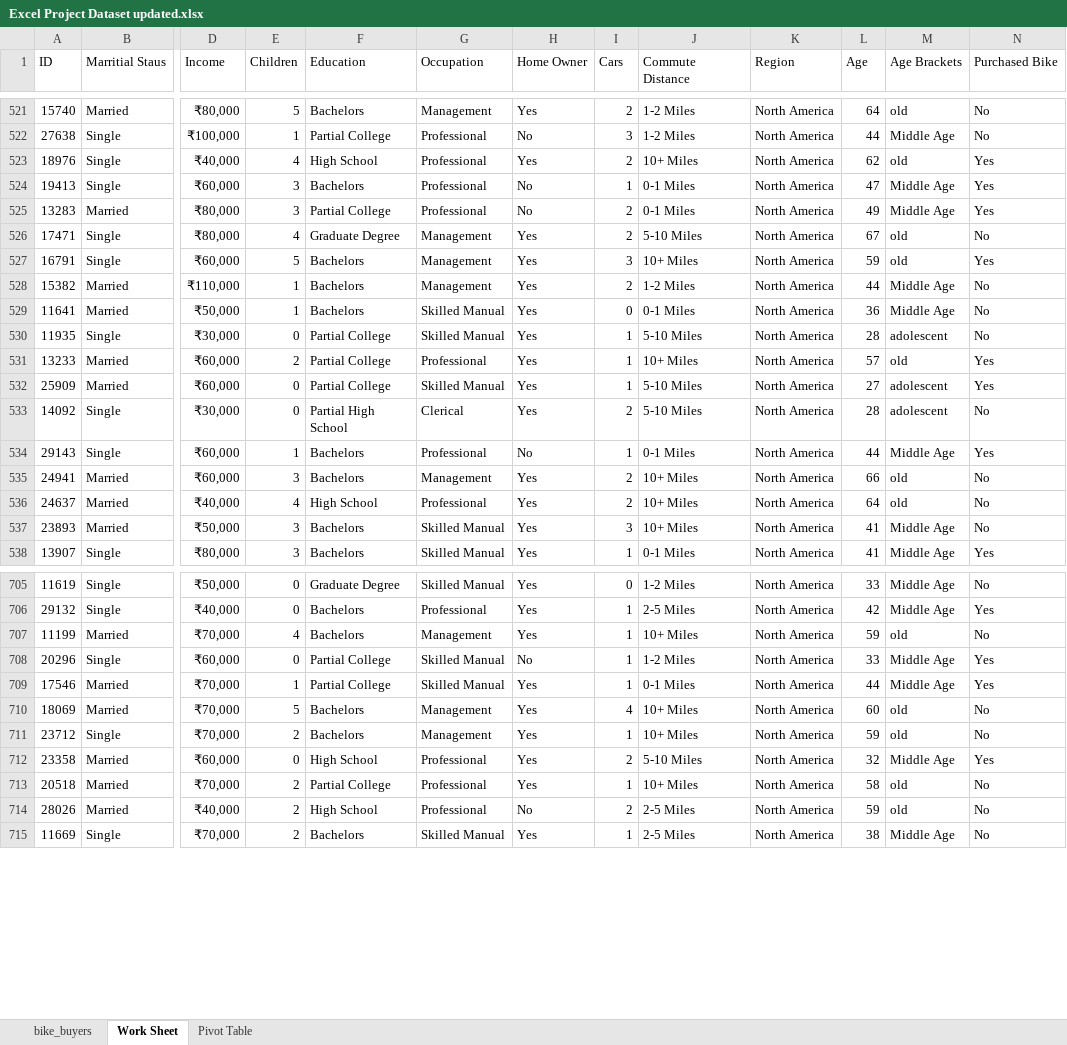
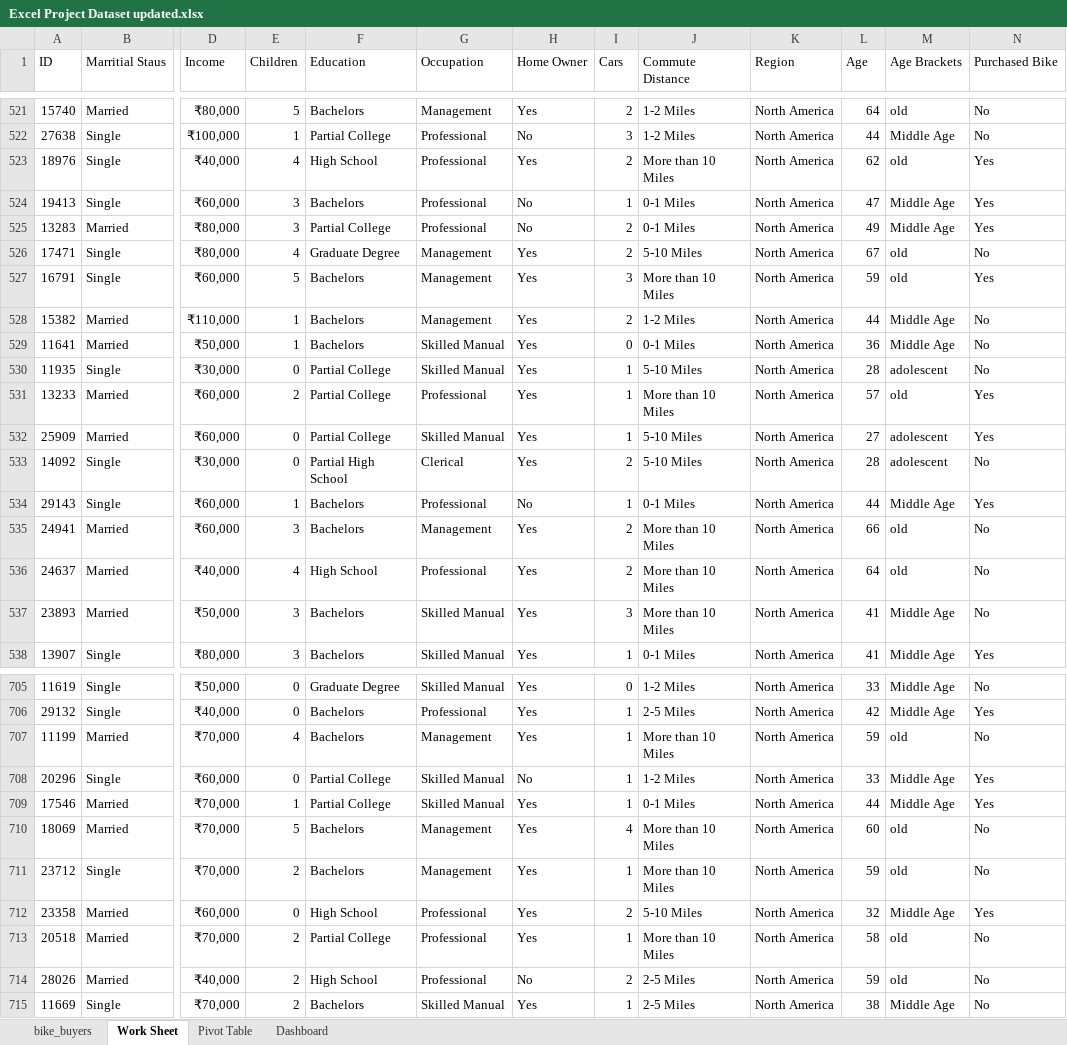
Before and after one commit to kavitadayal/bike-buying-analysis-excel, an Excel workbook: Excel Project Dataset updated.xlsx, sheet Work Sheet, drawn as a sheet; only a part is shown, gaps mark what is left out; values as stored, in another font and other column widths than the file's, no borders; the diff covers the shown part only; the diff names each change by its address in the sheet, - before the commit and + after, or states it on an @@ line.

```diff
--- a/Excel Project Dataset updated.xlsx (sheet Work Sheet)
+++ b/Excel Project Dataset updated.xlsx (sheet Work Sheet)
+sheet tab: Dashboard
-J523 (Commute Distance): 10+ Miles
+J523 (Commute Distance): More than 10 Miles
-J527 (Commute Distance): 10+ Miles
+J527 (Commute Distance): More than 10 Miles
-J531 (Commute Distance): 10+ Miles
+J531 (Commute Distance): More than 10 Miles
-J535:J537 (Commute Distance): 10+ Miles
+J535:J537 (Commute Distance): More than 10 Miles
-J707 (Commute Distance): 10+ Miles
+J707 (Commute Distance): More than 10 Miles
-J710:J711 (Commute Distance): 10+ Miles
+J710:J711 (Commute Distance): More than 10 Miles
-J713 (Commute Distance): 10+ Miles
+J713 (Commute Distance): More than 10 Miles
```
Also changed, not shown: 101 edited cells elsewhere in this sheet, sheet Pivot Table, charts or pictures, 1 other file.
